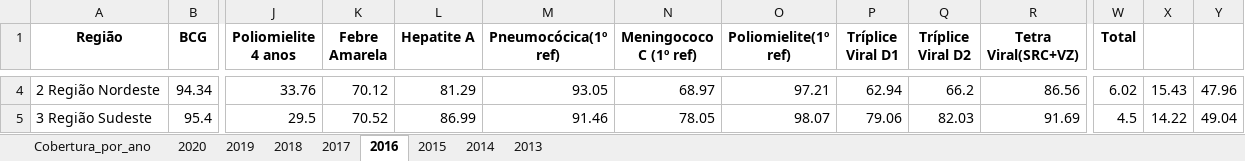
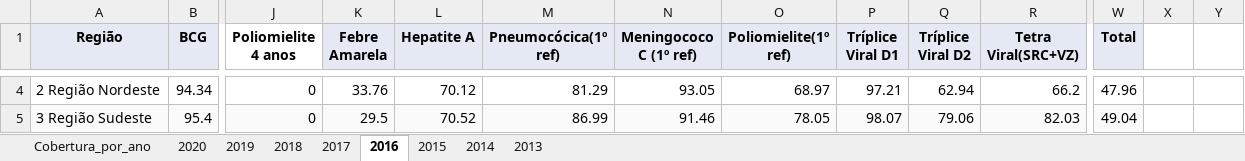
Before and after one commit to ChapeuG/Bootcamp-Data-Science-Aplicada-2020, an Excel workbook: dados/TABNET/Vacinas/Cobertura/cobertura_por_ano_e_uf.xlsx, sheet 2016, drawn as a sheet; only a part is shown, gaps mark what is left out; values as stored, in another font and other column widths than the file's, no borders; the diff covers the shown part only; the diff names each change by its address in the sheet, - before the commit and + after, or states it on an @@ line.

```diff
--- a/dados/TABNET/Vacinas/Cobertura/cobertura_por_ano_e_uf.xlsx (sheet 2016)
+++ b/dados/TABNET/Vacinas/Cobertura/cobertura_por_ano_e_uf.xlsx (sheet 2016)
-A1:B1 fill: none
+A1:B1 fill: #E4E9F4
-K1:W1 fill: none
+K1:W1 fill: #E4E9F4
-J4 (Poliomielite 4 anos): 33.76
+J4 (Poliomielite 4 anos): 0
-K4 (Febre Amarela): 70.12
+K4 (Febre Amarela): 33.76
-L4 (Hepatite A): 81.29
+L4 (Hepatite A): 70.12
-M4 (Pneumocócica(1º ref)): 93.05
+M4 (Pneumocócica(1º ref)): 81.29
-N4 (Meningococo C (1º ref)): 68.97
+N4 (Meningococo C (1º ref)): 93.05
-O4 (Poliomielite(1º ref)): 97.21
+O4 (Poliomielite(1º ref)): 68.97
-P4 (Tríplice Viral D1): 62.94
+P4 (Tríplice Viral D1): 97.21
-Q4 (Tríplice Viral D2): 66.2
+Q4 (Tríplice Viral D2): 62.94
-R4 (Tetra Viral(SRC+VZ)): 86.56
+R4 (Tetra Viral(SRC+VZ)): 66.2
-W4 (Total): 6.02
+W4 (Total): 47.96
-X4: 15.43
+X4: (empty)
-Y4: 47.96
+Y4: (empty)
-A5:W5 fill: none
+A5:W5 fill: #FAFAFA
-J5 (Poliomielite 4 anos): 29.5
+J5 (Poliomielite 4 anos): 0
-K5 (Febre Amarela): 70.52
+K5 (Febre Amarela): 29.5
-L5 (Hepatite A): 86.99
+L5 (Hepatite A): 70.52
-M5 (Pneumocócica(1º ref)): 91.46
+M5 (Pneumocócica(1º ref)): 86.99
-N5 (Meningococo C (1º ref)): 78.05
+N5 (Meningococo C (1º ref)): 91.46
-O5 (Poliomielite(1º ref)): 98.07
+O5 (Poliomielite(1º ref)): 78.05
-P5 (Tríplice Viral D1): 79.06
+P5 (Tríplice Viral D1): 98.07
-Q5 (Tríplice Viral D2): 82.03
+Q5 (Tríplice Viral D2): 79.06
-R5 (Tetra Viral(SRC+VZ)): 91.69
+R5 (Tetra Viral(SRC+VZ)): 82.03
-W5 (Total): 4.5
+W5 (Total): 49.04
-X5: 14.22
+X5: (empty)
-Y5: 49.04
+Y5: (empty)
```
Also changed, not shown: 1 added row, 48 edited cells and cell formats elsewhere in this sheet, sheet Cobertura_por_ano, sheet 2014, sheet 2013, sheet 2015, formulas that keep their value.
